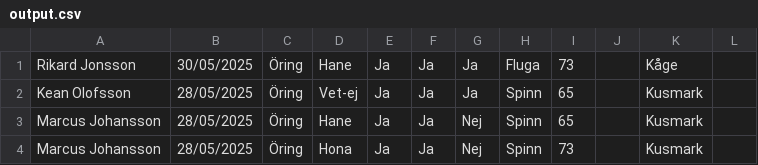
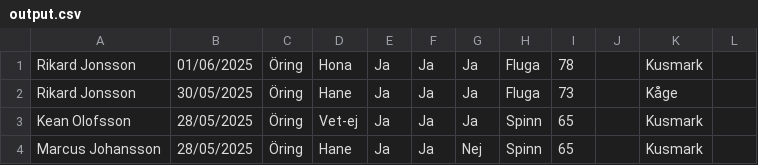
Before and after one commit to typicat/kagealven, a CSV file: output.csv, drawn as a sheet; only a part is shown; the shorter side is filled out with more unchanged rows.

```diff
--- a/output.csv
+++ b/output.csv
@@ -1 +1,2 @@
+Rikard Jonsson,01/06/2025,Öring,Hona,Ja,Ja,Ja,Fluga,78,,Kusmark,,
 Rikard Jonsson,30/05/2025,Öring,Hane,Ja,Ja,Ja,Fluga,73,,Kåge,,
```
Also changed, not shown: 1 other file.
